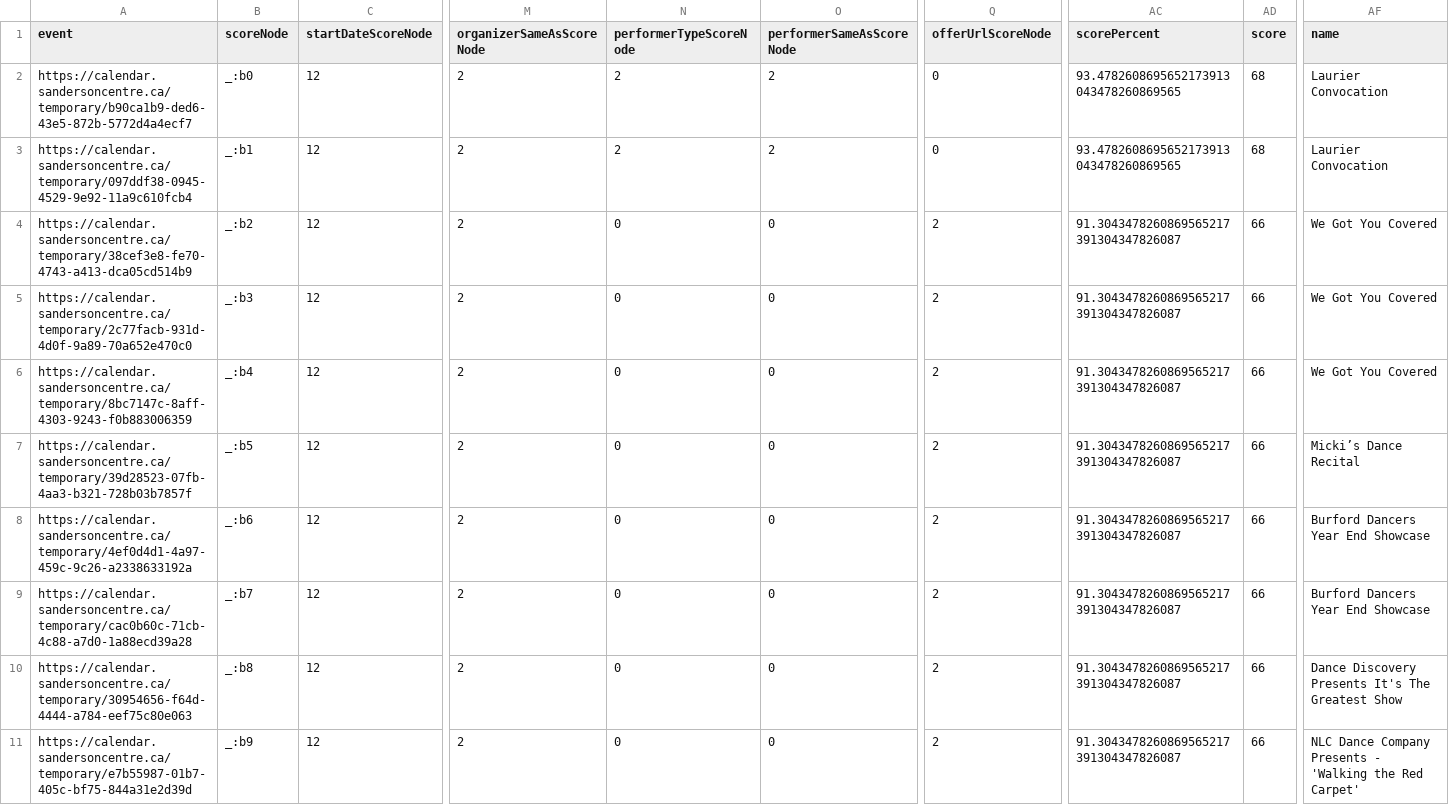
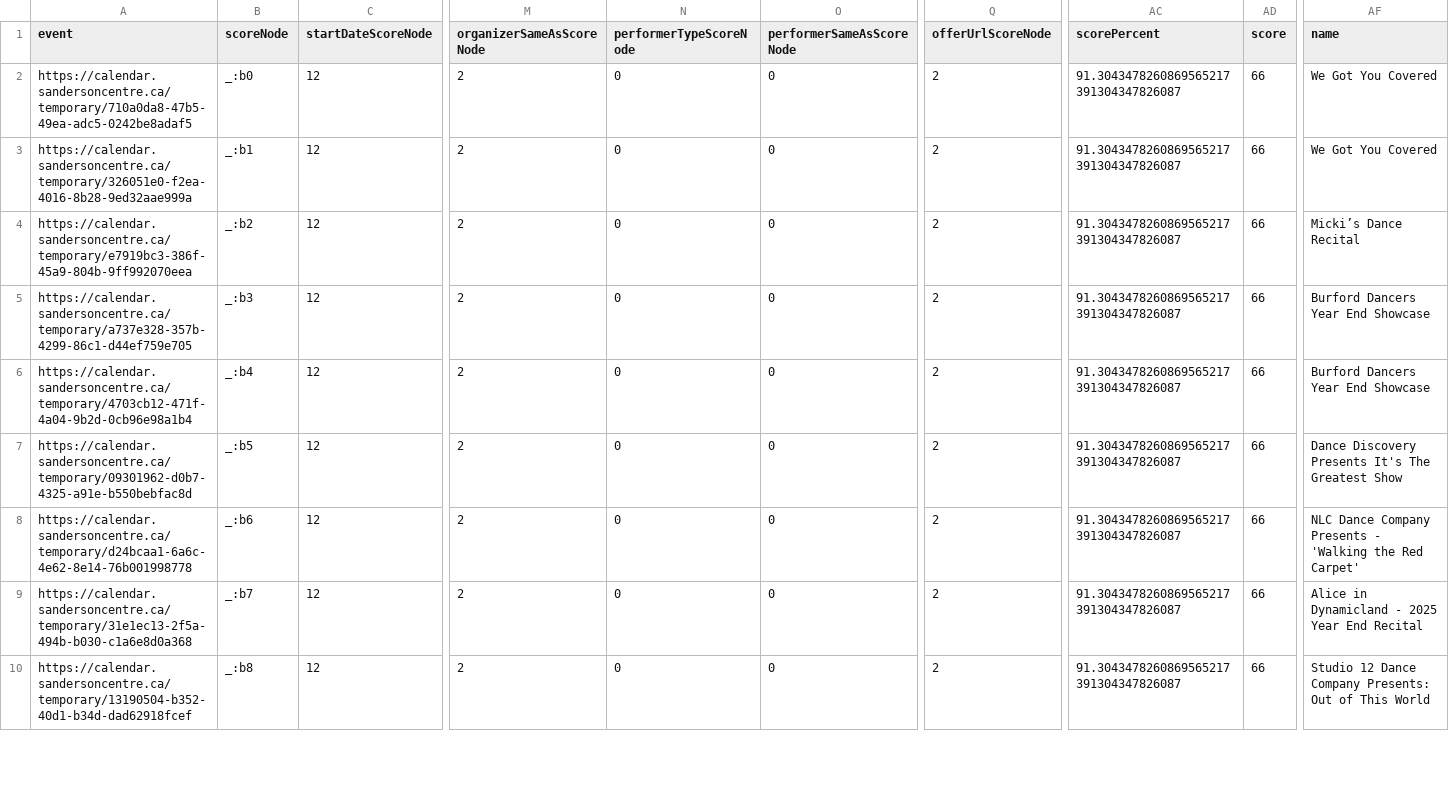
Before and after one commit to culturecreates/artsdata-score, a CSV file: reports/sandersoncentre-ca_report.csv, drawn as a sheet; only a part is shown, gaps mark what is left out; removed rows and columns are numbered as before the commit, all else as after; rows hold the shown columns only; the diff covers the shown part only; the diff names each change by its address in the sheet, - before the commit and + after, or states it on an @@ line.

```diff
--- a/reports/sandersoncentre-ca_report.csv
+++ b/reports/sandersoncentre-ca_report.csv
-A2 (event): https://calendar.sandersoncentre.ca/temporary/b90ca1b9-ded6-43e5-872b-5772d4a4ecf7
+A2 (event): https://calendar.sandersoncentre.ca/temporary/710a0da8-47b5-49ea-adc5-0242be8adaf5
-N2 (performerTypeScoreNode): 2
+N2 (performerTypeScoreNode): 0
-O2 (performerSameAsScoreNode): 2
+O2 (performerSameAsScoreNode): 0
-Q2 (offerUrlScoreNode): 0
+Q2 (offerUrlScoreNode): 2
-AC2 (scorePercent): 93.4782608695652173913043478260869565
+AC2 (scorePercent): 91.3043478260869565217391304347826087
-AD2 (score): 68
+AD2 (score): 66
-AF2 (name): Laurier Convocation
+AF2 (name): We Got You Covered
-row 3: https://calendar.sandersoncentre.ca/temporary/097ddf38-0945-4529-9e92-11a9c610fcb4 | _:b1 | 12 | 2 | 2 | 2 | 0 | 93.4782608695652173913043478260869565 | 68 | Laurier Convocation
-A3 (event): https://calendar.sandersoncentre.ca/temporary/38cef3e8-fe70-4743-a413-dca05cd514b9
+A3 (event): https://calendar.sandersoncentre.ca/temporary/326051e0-f2ea-4016-8b28-9ed32aae999a
-B3 (scoreNode): _:b2
+B3 (scoreNode): _:b1
-A4 (event): https://calendar.sandersoncentre.ca/temporary/2c77facb-931d-4d0f-9a89-70a652e470c0
+A4 (event): https://calendar.sandersoncentre.ca/temporary/e7919bc3-386f-45a9-804b-9ff992070eea
-B4 (scoreNode): _:b3
+B4 (scoreNode): _:b2
-AF4 (name): We Got You Covered
+AF4 (name): Micki’s Dance Recital
-A5 (event): https://calendar.sandersoncentre.ca/temporary/8bc7147c-8aff-4303-9243-f0b883006359
+A5 (event): https://calendar.sandersoncentre.ca/temporary/a737e328-357b-4299-86c1-d44ef759e705
-B5 (scoreNode): _:b4
+B5 (scoreNode): _:b3
-AF5 (name): We Got You Covered
+AF5 (name): Burford Dancers Year End Showcase
-A6 (event): https://calendar.sandersoncentre.ca/temporary/39d28523-07fb-4aa3-b321-728b03b7857f
+A6 (event): https://calendar.sandersoncentre.ca/temporary/4703cb12-471f-4a04-9b2d-0cb96e98a1b4
-B6 (scoreNode): _:b5
+B6 (scoreNode): _:b4
-AF6 (name): Micki’s Dance Recital
+AF6 (name): Burford Dancers Year End Showcase
-A7 (event): https://calendar.sandersoncentre.ca/temporary/4ef0d4d1-4a97-459c-9c26-a2338633192a
+A7 (event): https://calendar.sandersoncentre.ca/temporary/09301962-d0b7-4325-a91e-b550bebfac8d
-B7 (scoreNode): _:b6
+B7 (scoreNode): _:b5
-AF7 (name): Burford Dancers Year End Showcase
+AF7 (name): Dance Discovery Presents It's The Greatest Show
-A8 (event): https://calendar.sandersoncentre.ca/temporary/cac0b60c-71cb-4c88-a7d0-1a88ecd39a28
+A8 (event): https://calendar.sandersoncentre.ca/temporary/d24bcaa1-6a6c-4e62-8e14-76b001998778
-B8 (scoreNode): _:b7
+B8 (scoreNode): _:b6
-AF8 (name): Burford Dancers Year End Showcase
+AF8 (name): NLC Dance Company Presents - 'Walking the Red Carpet'
-A9 (event): https://calendar.sandersoncentre.ca/temporary/30954656-f64d-4444-a784-eef75c80e063
+A9 (event): https://calendar.sandersoncentre.ca/temporary/31e1ec13-2f5a-494b-b030-c1a6e8d0a368
-B9 (scoreNode): _:b8
+B9 (scoreNode): _:b7
-AF9 (name): Dance Discovery Presents It's The Greatest Show
+AF9 (name): Alice in Dynamicland - 2025 Year End Recital
-A10 (event): https://calendar.sandersoncentre.ca/temporary/e7b55987-01b7-405c-bf75-844a31e2d39d
+A10 (event): https://calendar.sandersoncentre.ca/temporary/13190504-b352-40d1-b34d-dad62918fcef
-B10 (scoreNode): _:b9
+B10 (scoreNode): _:b8
-AF10 (name): NLC Dance Company Presents - 'Walking the Red Carpet'
+AF10 (name): Studio 12 Dance Company Presents: Out of This World
```
Also changed, not shown: 82 edited cells elsewhere in this file.
